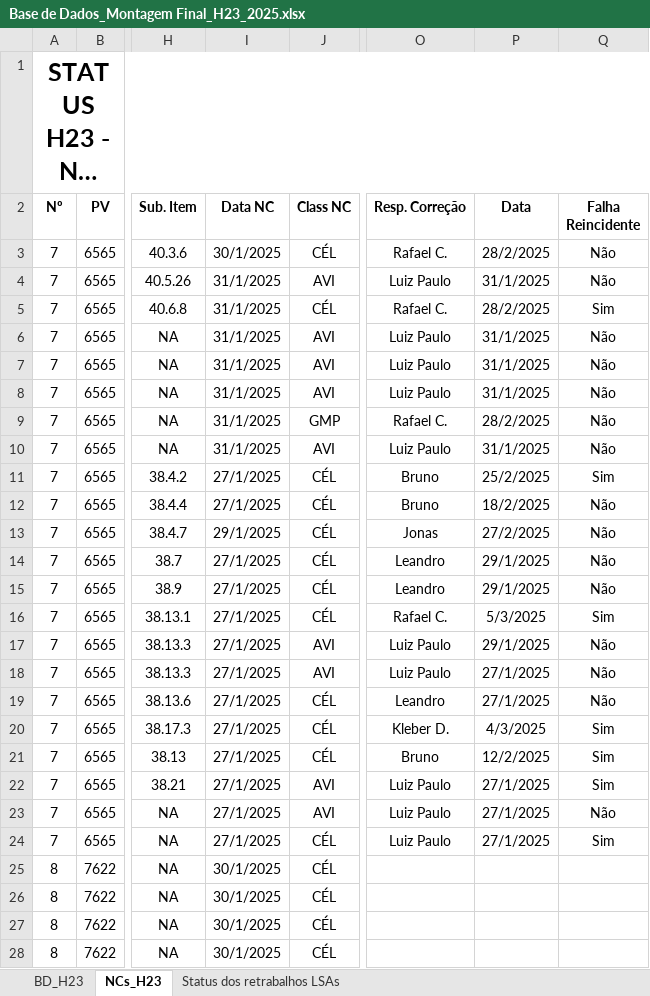
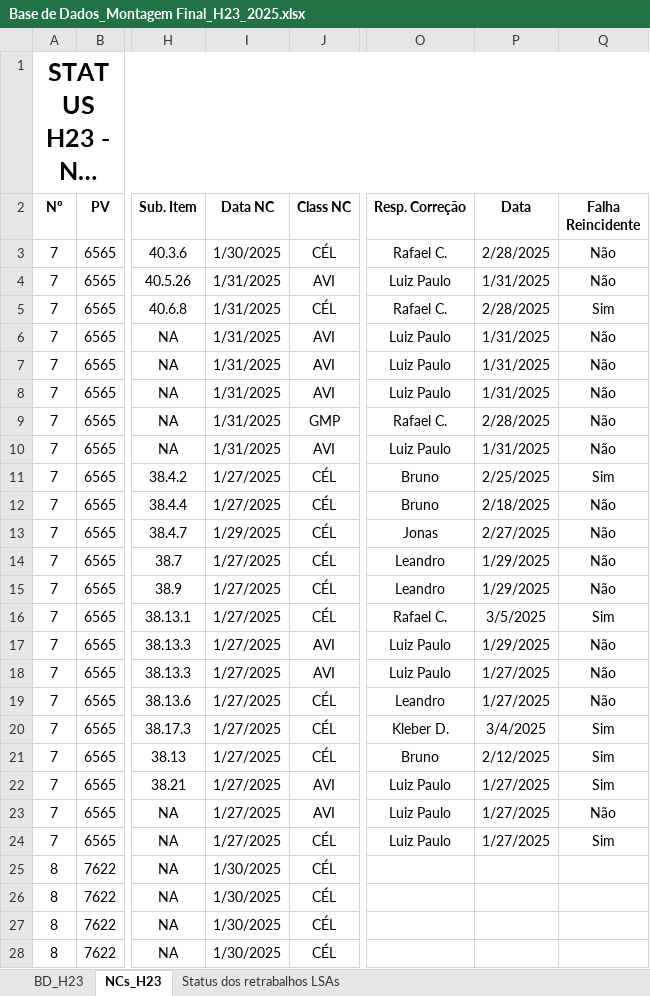
Before and after one commit to brunopilotoa/flyer-Dash, an Excel workbook: Base de Dados_Montagem Final_H23_2025.xlsx, sheet NCs_H23, drawn as a sheet; only a part is shown, gaps mark what is left out; long unchanged cells end in …; values as stored, in another font and other column widths than the file's, no borders; charts and pictures and conditional formats not drawn; the diff covers the shown part only; the diff names each change by its address in the sheet, - before the commit and + after, or states it on an @@ line.

Commit message:
Add files via upload

```diff
--- a/Base de Dados_Montagem Final_H23_2025.xlsx (sheet NCs_H23)
+++ b/Base de Dados_Montagem Final_H23_2025.xlsx (sheet NCs_H23)
-I3 (Data NC): 30/1/2025
+I3 (Data NC): 1/30/2025
-P3 (Data): 28/2/2025
+P3 (Data): 2/28/2025
-I4:I10 (Data NC): 31/1/2025
+I4:I10 (Data NC): 1/31/2025
-P4 (Data): 31/1/2025
+P4 (Data): 1/31/2025
-P5 (Data): 28/2/2025
+P5 (Data): 2/28/2025
-P6:P8 (Data): 31/1/2025
+P6:P8 (Data): 1/31/2025
-P9 (Data): 28/2/2025
+P9 (Data): 2/28/2025
-P10 (Data): 31/1/2025
+P10 (Data): 1/31/2025
-I11:I12 (Data NC): 27/1/2025
+I11:I12 (Data NC): 1/27/2025
-P11 (Data): 25/2/2025
+P11 (Data): 2/25/2025
-P12 (Data): 18/2/2025
+P12 (Data): 2/18/2025
-I13 (Data NC): 29/1/2025
+I13 (Data NC): 1/29/2025
-P13 (Data): 27/2/2025
+P13 (Data): 2/27/2025
-I14:I24 (Data NC): 27/1/2025
+I14:I24 (Data NC): 1/27/2025
-P14:P15 (Data): 29/1/2025
+P14:P15 (Data): 1/29/2025
-P16 (Data): 5/3/2025
+P16 (Data): 3/5/2025
-P17 (Data): 29/1/2025
+P17 (Data): 1/29/2025
-P18:P19 (Data): 27/1/2025
+P18:P19 (Data): 1/27/2025
-P20 (Data): 4/3/2025
+P20 (Data): 3/4/2025
-P21 (Data): 12/2/2025
+P21 (Data): 2/12/2025
-P22:P24 (Data): 27/1/2025
+P22:P24 (Data): 1/27/2025
-I25:I28 (Data NC): 30/1/2025
+I25:I28 (Data NC): 1/30/2025
```
Also changed, not shown: 12 added rows and 386 edited cells elsewhere in this sheet, sheet BD_H23, sheet Status dos retrabalhos LSAs, charts or pictures.
